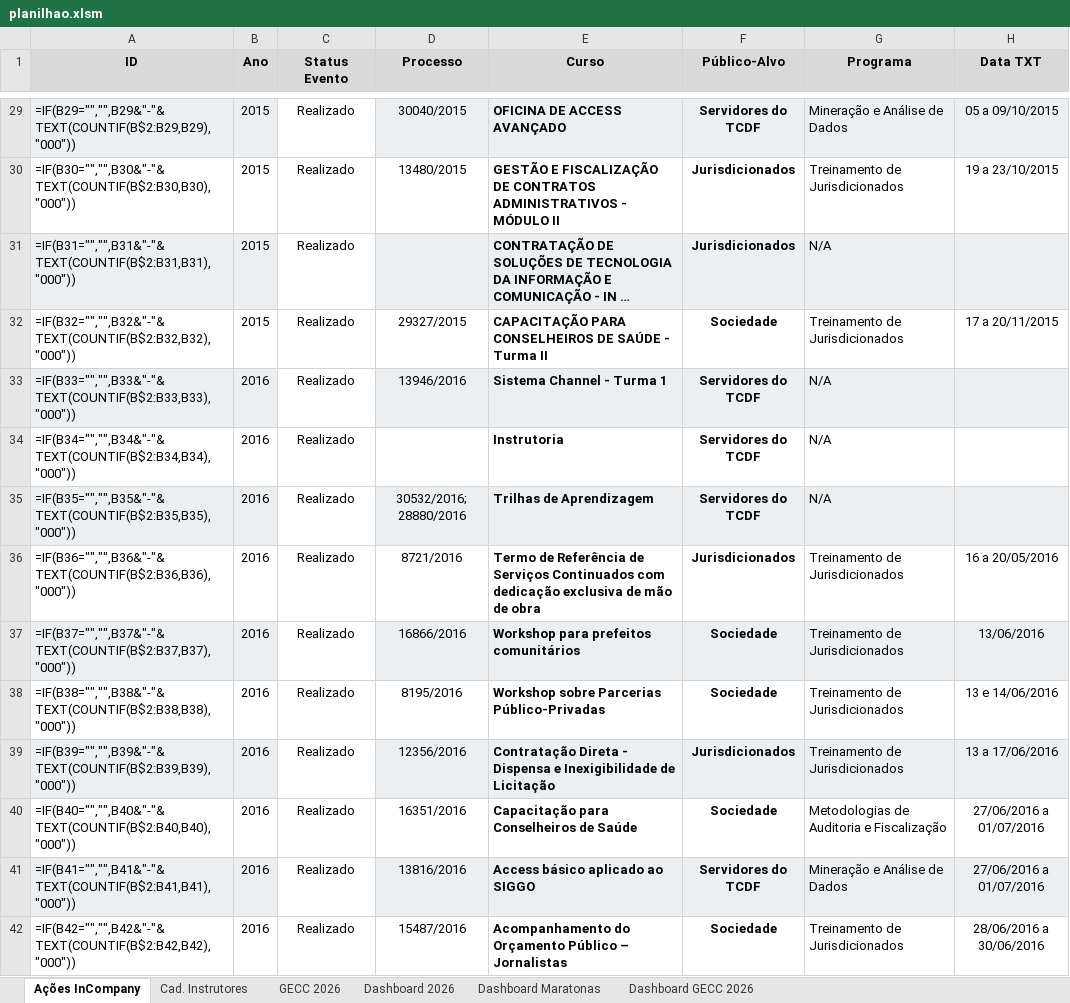
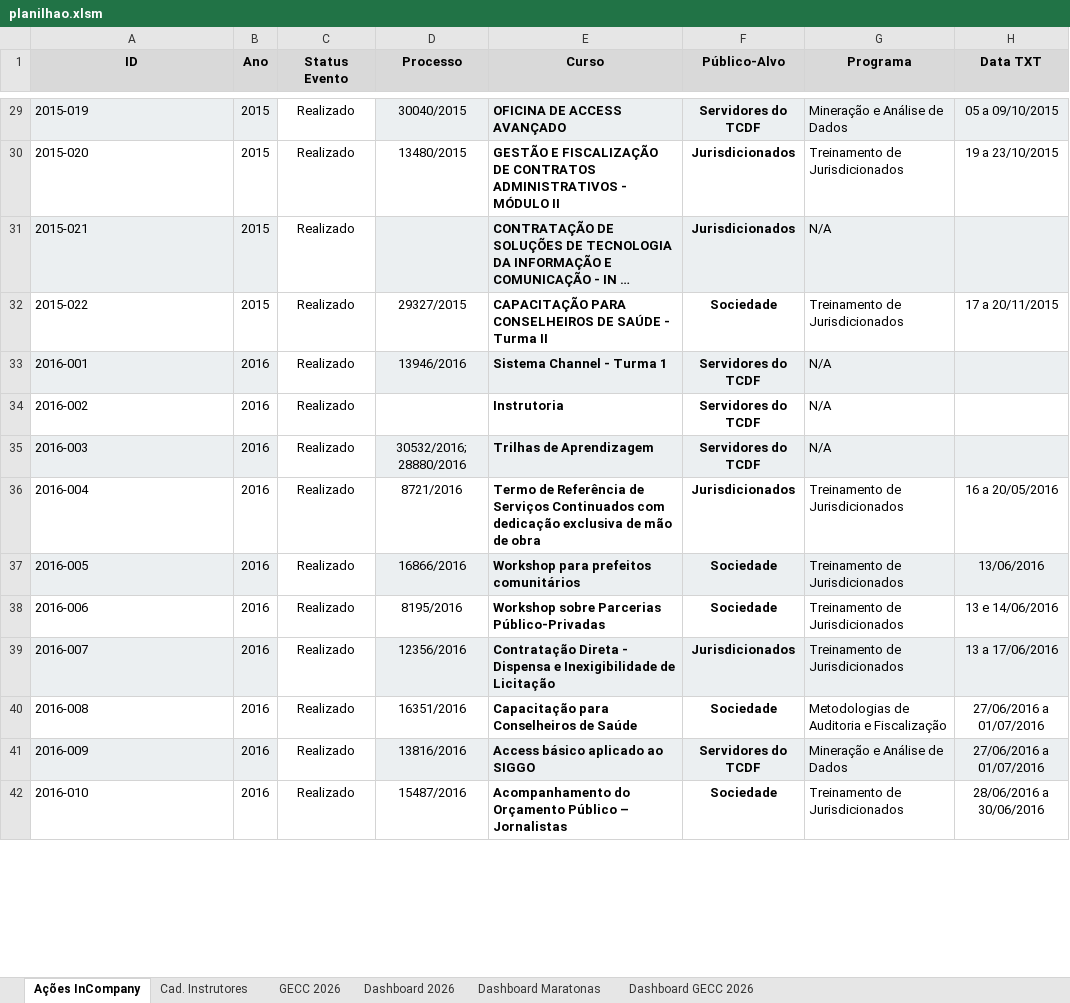
Before and after one commit to silvionascimentobh-lab/SAED-Dashboard, an Excel workbook: planilhao.xlsm, sheet Ações InCompany, drawn as a sheet; only a part is shown, gaps mark what is left out; long unchanged cells end in …; values as stored, in another font and other column widths than the file's, no borders; formulas are shown in place of their values; conditional formats and table styles not drawn; the diff covers the shown part only; the diff names each change by its address in the sheet, - before the commit and + after, or states it on an @@ line.

```diff
--- a/planilhao.xlsm (sheet Ações InCompany)
+++ b/planilhao.xlsm (sheet Ações InCompany)
-A29 (ID): =IF(B29="","",B29&"-"&TEXT(COUNTIF(B$2:B29,B29),"000"))
+A29 (ID): 2015-019
-A30 (ID): =IF(B30="","",B30&"-"&TEXT(COUNTIF(B$2:B30,B30),"000"))
+A30 (ID): 2015-020
-A31 (ID): =IF(B31="","",B31&"-"&TEXT(COUNTIF(B$2:B31,B31),"000"))
+A31 (ID): 2015-021
-A32 (ID): =IF(B32="","",B32&"-"&TEXT(COUNTIF(B$2:B32,B32),"000"))
+A32 (ID): 2015-022
-A33 (ID): =IF(B33="","",B33&"-"&TEXT(COUNTIF(B$2:B33,B33),"000"))
+A33 (ID): 2016-001
-A34 (ID): =IF(B34="","",B34&"-"&TEXT(COUNTIF(B$2:B34,B34),"000"))
+A34 (ID): 2016-002
-A35 (ID): =IF(B35="","",B35&"-"&TEXT(COUNTIF(B$2:B35,B35),"000"))
+A35 (ID): 2016-003
-A36 (ID): =IF(B36="","",B36&"-"&TEXT(COUNTIF(B$2:B36,B36),"000"))
+A36 (ID): 2016-004
-A37 (ID): =IF(B37="","",B37&"-"&TEXT(COUNTIF(B$2:B37,B37),"000"))
+A37 (ID): 2016-005
-A38 (ID): =IF(B38="","",B38&"-"&TEXT(COUNTIF(B$2:B38,B38),"000"))
+A38 (ID): 2016-006
-A39 (ID): =IF(B39="","",B39&"-"&TEXT(COUNTIF(B$2:B39,B39),"000"))
+A39 (ID): 2016-007
-A40 (ID): =IF(B40="","",B40&"-"&TEXT(COUNTIF(B$2:B40,B40),"000"))
+A40 (ID): 2016-008
-A41 (ID): =IF(B41="","",B41&"-"&TEXT(COUNTIF(B$2:B41,B41),"000"))
+A41 (ID): 2016-009
-A42 (ID): =IF(B42="","",B42&"-"&TEXT(COUNTIF(B$2:B42,B42),"000"))
+A42 (ID): 2016-010
```
Also changed, not shown: 709 edited cells elsewhere in this sheet.
